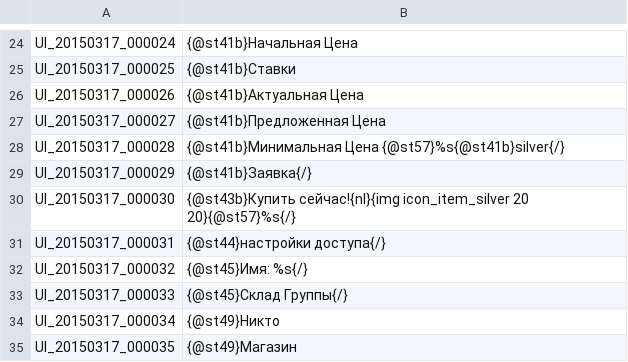
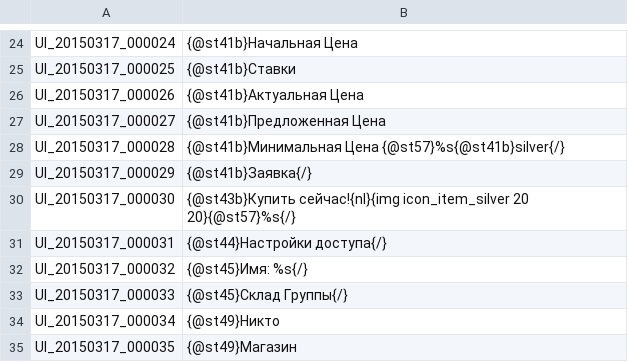
Before and after one commit to KlainairTeam/TOSTranslate, a TSV file: RUS/UI.tsv, drawn as a sheet; only a part is shown, gaps mark what is left out.

Commit message:
Update UI.tsv

```diff
--- a/RUS/UI.tsv
+++ b/RUS/UI.tsv
@@ -30,3 +30,3 @@ UI_20150317_000029	{@st41b}Заявка{/}
 UI_20150317_000030	{@st43b}Купить сейчас!{nl}{img icon_item_silver 20 20}{@st57}%s{/}
-UI_20150317_000031	{@st44}настройки доступа{/}
+UI_20150317_000031	{@st44}Настройки доступа{/}
 UI_20150317_000032	{@st45}Имя: %s{/}
```
